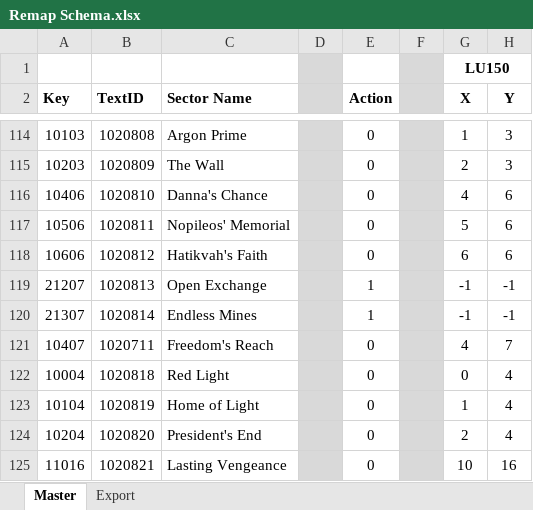
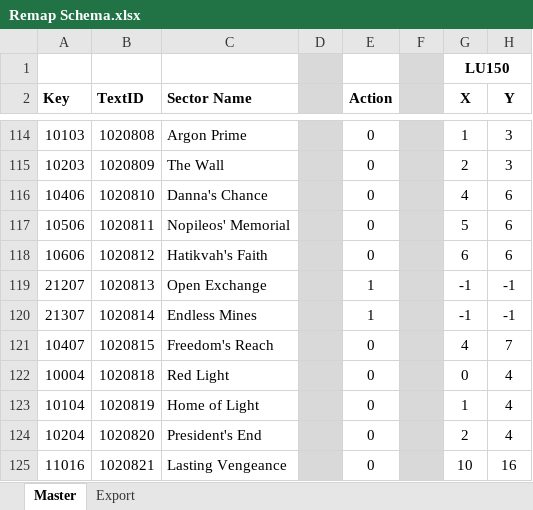
Before and after one commit to vukivan/mapsurgeon, an Excel workbook: schemas/Remap Schema.xlsx, sheet Master, drawn as a sheet; only a part is shown, gaps mark what is left out; values as stored, in another font and other column widths than the file's, no borders; the diff names each change by its address in the sheet, - before the commit and + after, or states it on an @@ line.

Commit message:
Update schemas.

```diff
--- a/schemas/Remap Schema.xlsx (sheet Master)
+++ b/schemas/Remap Schema.xlsx (sheet Master)
-B121 (TextID): 1020711
+B121 (TextID): 1020815
```
Also changed, not shown: sheet Export, 1 other file.
